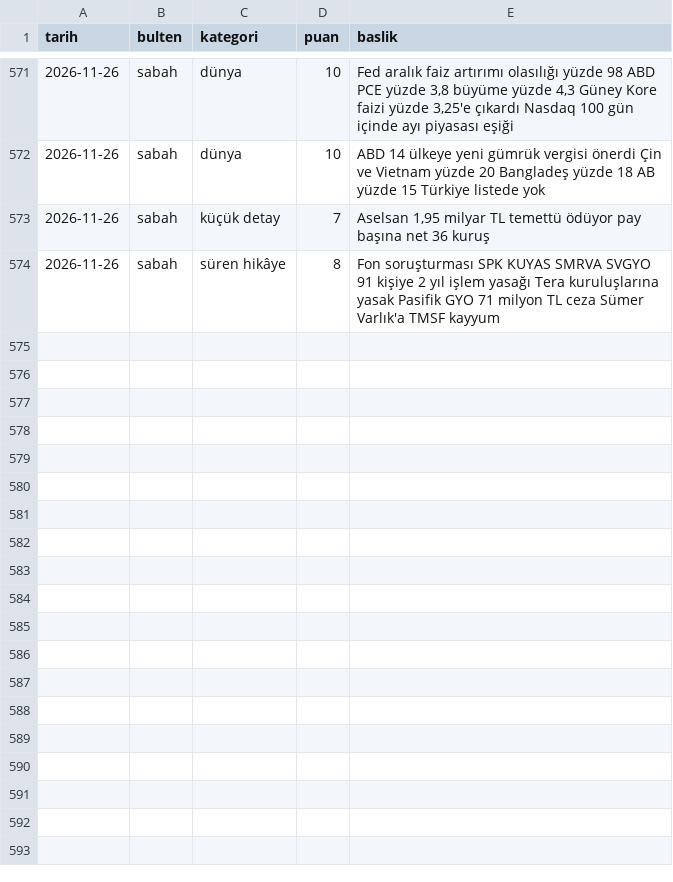
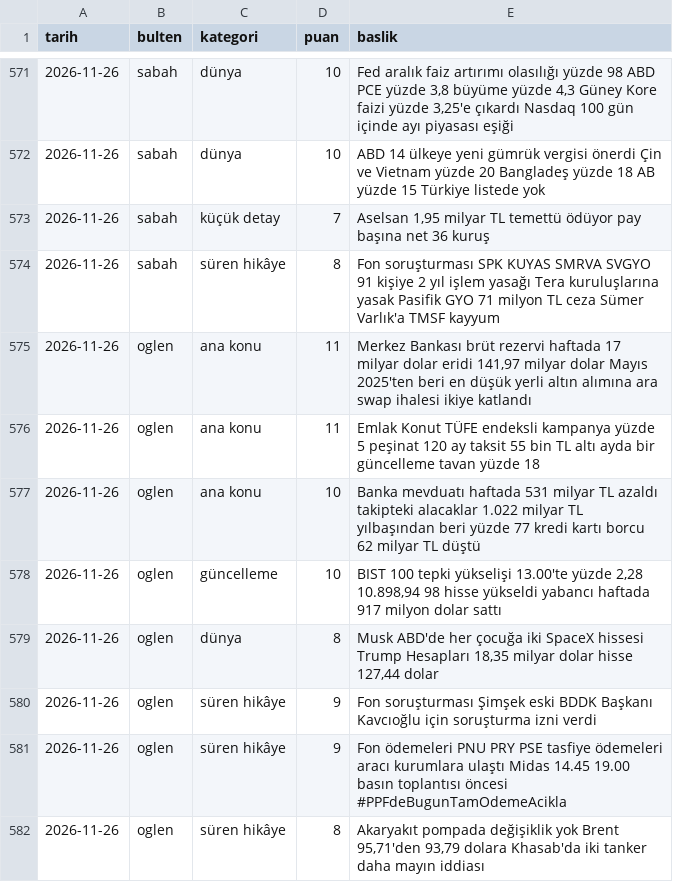
Before and after one commit to ozanturk19/Paranediyor, a CSV file: gundem/konular.csv, drawn as a sheet; only a part is shown, gaps mark what is left out.

```diff
--- a/gundem/konular.csv
+++ b/gundem/konular.csv
@@ -574 +574,9 @@ tarih,bulten,kategori,puan,baslik
 2026-11-26,sabah,süren hikâye,8,"Fon soruşturması SPK KUYAS SMRVA SVGYO 91 kişiye 2 yıl işlem yasağı Tera kuruluşlarına yasak Pasifik GYO 71 milyon TL ceza Sümer Varlık'a TMSF kayyum"
+2026-11-26,oglen,ana konu,11,"Merkez Bankası brüt rezervi haftada 17 milyar dolar eridi 141,97 milyar dolar Mayıs 2025'ten beri en düşük yerli altın alımına ara swap ihalesi ikiye katlandı"
+2026-11-26,oglen,ana konu,11,"Emlak Konut TÜFE endeksli kampanya yüzde 5 peşinat 120 ay taksit 55 bin TL altı ayda bir güncelleme tavan yüzde 18"
+2026-11-26,oglen,ana konu,10,"Banka mevduatı haftada 531 milyar TL azaldı takipteki alacaklar 1.022 milyar TL yılbaşından beri yüzde 77 kredi kartı borcu 62 milyar TL düştü"
+2026-11-26,oglen,güncelleme,10,"BIST 100 tepki yükselişi 13.00'te yüzde 2,28 10.898,94 98 hisse yükseldi yabancı haftada 917 milyon dolar sattı"
+2026-11-26,oglen,dünya,8,"Musk ABD'de her çocuğa iki SpaceX hissesi Trump Hesapları 18,35 milyar dolar hisse 127,44 dolar"
+2026-11-26,oglen,süren hikâye,9,"Fon soruşturması Şimşek eski BDDK Başkanı Kavcıoğlu için soruşturma izni verdi"
+2026-11-26,oglen,süren hikâye,9,"Fon ödemeleri PNU PRY PSE tasfiye ödemeleri aracı kurumlara ulaştı Midas 14.45 19.00 basın toplantısı öncesi #PPFdeBugunTamOdemeAcikla"
+2026-11-26,oglen,süren hikâye,8,"Akaryakıt pompada değişiklik yok Brent 95,71'den 93,79 dolara Khasab'da iki tanker daha mayın iddiası"
```
Also changed, not shown: 3 other files.
